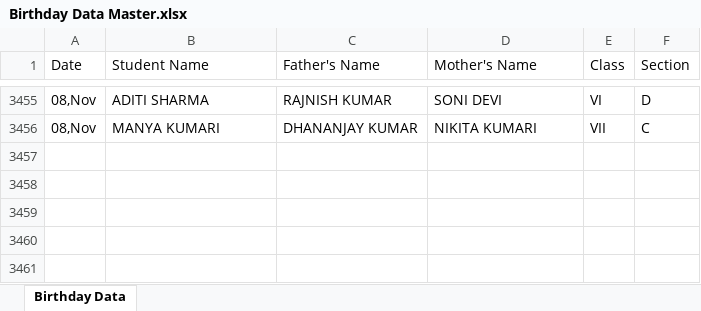
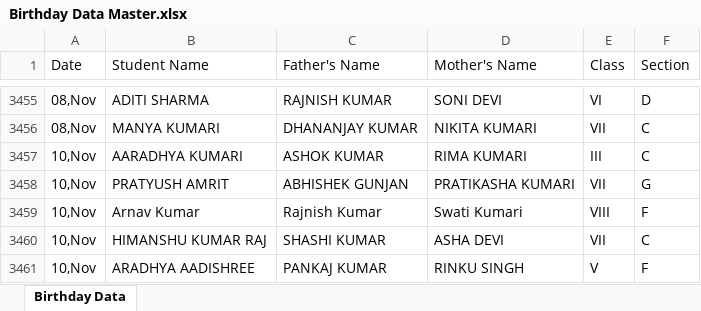
Before and after one commit to pranavsharma-io/HTML, an Excel workbook: Birthday Data Master.xlsx, sheet Birthday Data, drawn as a sheet; only a part is shown, gaps mark what is left out; values as stored, in another font and other column widths than the file's, no borders; the diff names each change by its address in the sheet, - before the commit and + after, or states it on an @@ line.

Commit message:
Automated data scrape and format for 2026-11-06

```diff
--- a/Birthday Data Master.xlsx (sheet Birthday Data)
+++ b/Birthday Data Master.xlsx (sheet Birthday Data)
+row 3457: 10,Nov | AARADHYA KUMARI | ASHOK KUMAR | RIMA KUMARI | III | C
+row 3458: 10,Nov | PRATYUSH AMRIT | ABHISHEK GUNJAN | PRATIKASHA KUMARI | VII | G
+row 3459: 10,Nov | Arnav Kumar | Rajnish Kumar | Swati Kumari | VIII | F
+row 3460: 10,Nov | HIMANSHU KUMAR RAJ | SHASHI KUMAR | ASHA DEVI | VII | C
+row 3461: 10,Nov | ARADHYA AADISHREE | PANKAJ KUMAR | RINKU SINGH | V | F
```
Also changed, not shown: 2 other files.
